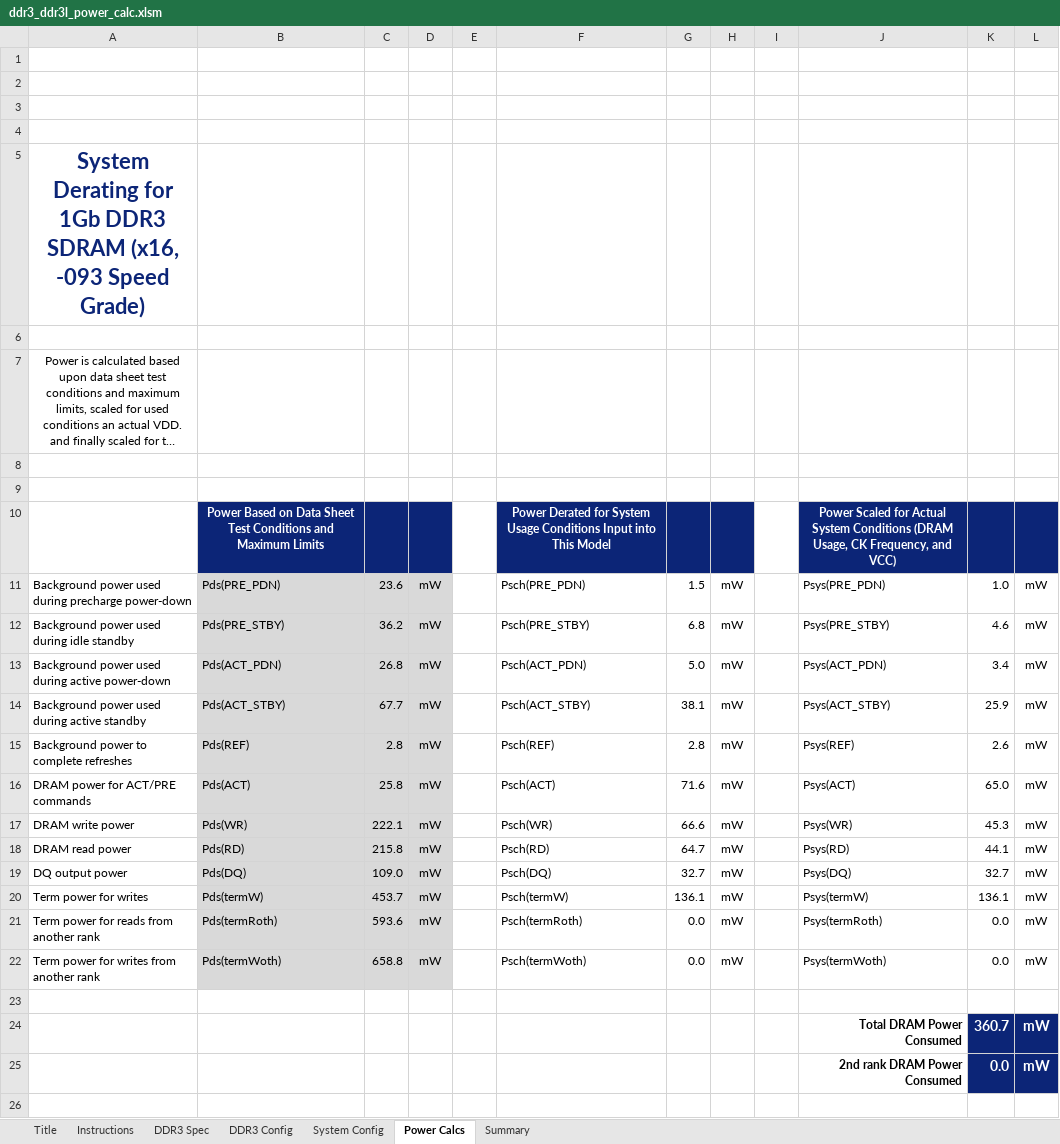
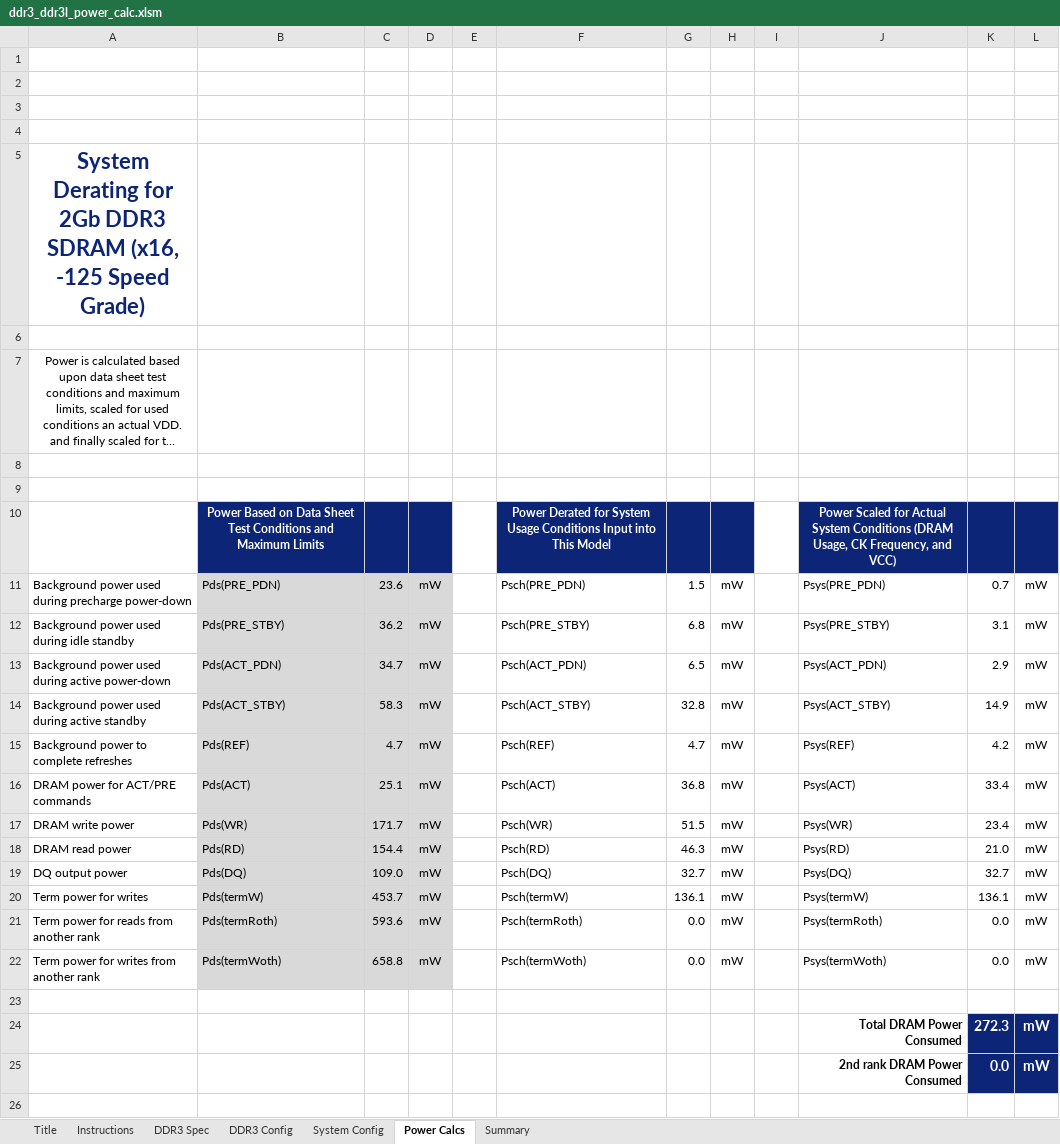
Before and after one commit to florentcournoyer16/S7_PCB, an Excel workbook: 06 - OTHER/DDR3/ddr3_ddr3l_power_calc.xlsm, sheet Power Calcs, drawn as a sheet; only a part is shown; long unchanged cells end in …; values as stored, in another font and other column widths than the file's, no borders; charts and pictures not drawn; the diff names each change by its address in the sheet, - before the commit and + after, or states it on an @@ line.

```diff
--- a/06 - OTHER/DDR3/ddr3_ddr3l_power_calc.xlsm (sheet Power Calcs)
+++ b/06 - OTHER/DDR3/ddr3_ddr3l_power_calc.xlsm (sheet Power Calcs)
-A5: …Derating for 1Gb DDR3 SDRAM (x16, -093 Speed Grade)
+A5: …Derating for 2Gb DDR3 SDRAM (x16, -125 Speed Grade)
-K11: 1.0
+K11: 0.7
-K12: 4.6
+K12: 3.1
-C13: 26.8
+C13: 34.7
-G13: 5.0
+G13: 6.5
-K13: 3.4
+K13: 2.9
-C14: 67.7
+C14: 58.3
-G14: 38.1
+G14: 32.8
-K14: 25.9
+K14: 14.9
-C15: 2.8
+C15: 4.7
-G15: 2.8
+G15: 4.7
-K15: 2.6
+K15: 4.2
-C16: 25.8
+C16: 25.1
-G16: 71.6
+G16: 36.8
-K16: 65.0
+K16: 33.4
-C17: 222.1
+C17: 171.7
-G17: 66.6
+G17: 51.5
-K17: 45.3
+K17: 23.4
-C18: 215.8
+C18: 154.4
-G18: 64.7
+G18: 46.3
-K18: 44.1
+K18: 21.0
-K24: 360.7
+K24: 272.3
```
Also changed, not shown: sheet Summary, sheet DDR3 Config, sheet System Config, hidden cells, charts or pictures, 19 other files.
